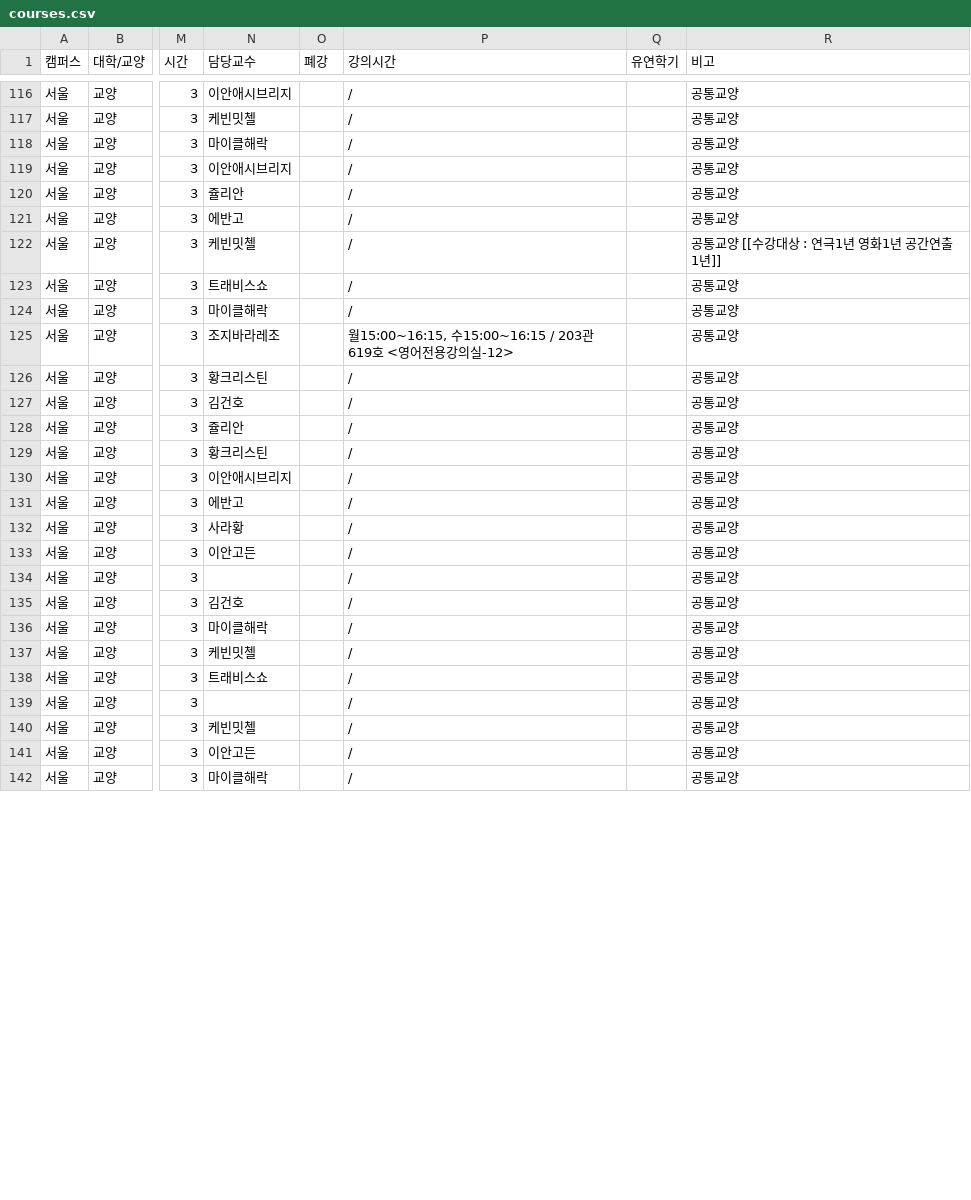
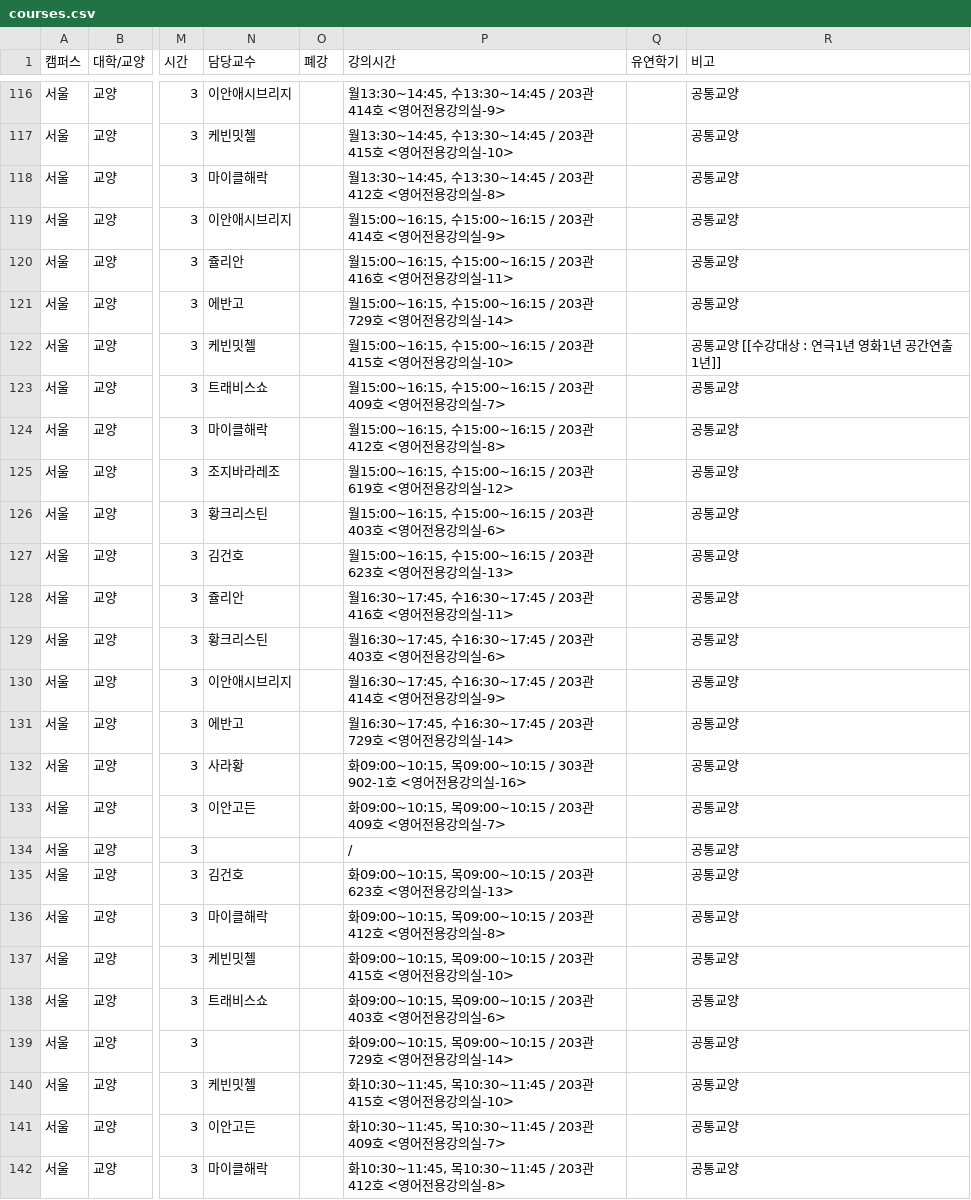
Before and after one commit to puang-network/cau-pre-timetable, a CSV file: frontend/public/courses/courses.csv, drawn as a sheet; only a part is shown, gaps mark what is left out; the diff covers the shown part only; the diff names each change by its address in the sheet, - before the commit and + after, or states it on an @@ line.

```diff
--- a/frontend/public/courses/courses.csv
+++ b/frontend/public/courses/courses.csv
-P116 (강의시간): /
+P116 (강의시간): 월13:30~14:45, 수13:30~14:45 / 203관 414호 <영어전용강의실-9>
-P117 (강의시간): /
+P117 (강의시간): 월13:30~14:45, 수13:30~14:45 / 203관 415호 <영어전용강의실-10>
-P118 (강의시간): /
+P118 (강의시간): 월13:30~14:45, 수13:30~14:45 / 203관 412호 <영어전용강의실-8>
-P119 (강의시간): /
+P119 (강의시간): 월15:00~16:15, 수15:00~16:15 / 203관 414호 <영어전용강의실-9>
-P120 (강의시간): /
+P120 (강의시간): 월15:00~16:15, 수15:00~16:15 / 203관 416호 <영어전용강의실-11>
-P121 (강의시간): /
+P121 (강의시간): 월15:00~16:15, 수15:00~16:15 / 203관 729호 <영어전용강의실-14>
-P122 (강의시간): /
+P122 (강의시간): 월15:00~16:15, 수15:00~16:15 / 203관 415호 <영어전용강의실-10>
-P123 (강의시간): /
+P123 (강의시간): 월15:00~16:15, 수15:00~16:15 / 203관 409호 <영어전용강의실-7>
-P124 (강의시간): /
+P124 (강의시간): 월15:00~16:15, 수15:00~16:15 / 203관 412호 <영어전용강의실-8>
-P126 (강의시간): /
+P126 (강의시간): 월15:00~16:15, 수15:00~16:15 / 203관 403호 <영어전용강의실-6>
-P127 (강의시간): /
+P127 (강의시간): 월15:00~16:15, 수15:00~16:15 / 203관 623호 <영어전용강의실-13>
-P128 (강의시간): /
+P128 (강의시간): 월16:30~17:45, 수16:30~17:45 / 203관 416호 <영어전용강의실-11>
-P129 (강의시간): /
+P129 (강의시간): 월16:30~17:45, 수16:30~17:45 / 203관 403호 <영어전용강의실-6>
-P130 (강의시간): /
+P130 (강의시간): 월16:30~17:45, 수16:30~17:45 / 203관 414호 <영어전용강의실-9>
-P131 (강의시간): /
+P131 (강의시간): 월16:30~17:45, 수16:30~17:45 / 203관 729호 <영어전용강의실-14>
-P132 (강의시간): /
+P132 (강의시간): 화09:00~10:15, 목09:00~10:15 / 303관 902-1호 <영어전용강의실-16>
-P133 (강의시간): /
+P133 (강의시간): 화09:00~10:15, 목09:00~10:15 / 203관 409호 <영어전용강의실-7>
-P135 (강의시간): /
+P135 (강의시간): 화09:00~10:15, 목09:00~10:15 / 203관 623호 <영어전용강의실-13>
-P136 (강의시간): /
+P136 (강의시간): 화09:00~10:15, 목09:00~10:15 / 203관 412호 <영어전용강의실-8>
-P137 (강의시간): /
+P137 (강의시간): 화09:00~10:15, 목09:00~10:15 / 203관 415호 <영어전용강의실-10>
-P138 (강의시간): /
+P138 (강의시간): 화09:00~10:15, 목09:00~10:15 / 203관 403호 <영어전용강의실-6>
-P139 (강의시간): /
+P139 (강의시간): 화09:00~10:15, 목09:00~10:15 / 203관 729호 <영어전용강의실-14>
-P140 (강의시간): /
+P140 (강의시간): 화10:30~11:45, 목10:30~11:45 / 203관 415호 <영어전용강의실-10>
-P141 (강의시간): /
+P141 (강의시간): 화10:30~11:45, 목10:30~11:45 / 203관 409호 <영어전용강의실-7>
-P142 (강의시간): /
+P142 (강의시간): 화10:30~11:45, 목10:30~11:45 / 203관 412호 <영어전용강의실-8>
```
Also changed, not shown: 49 edited cells elsewhere in this file, public/courses/courses.csv, 4 other files.
